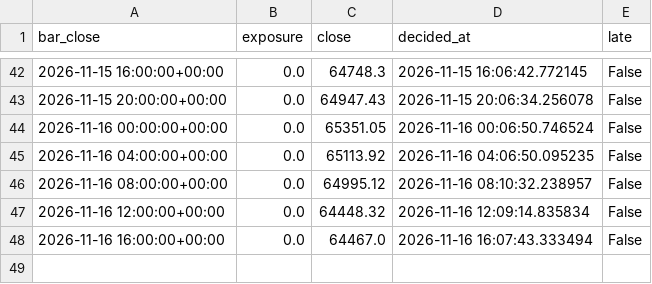
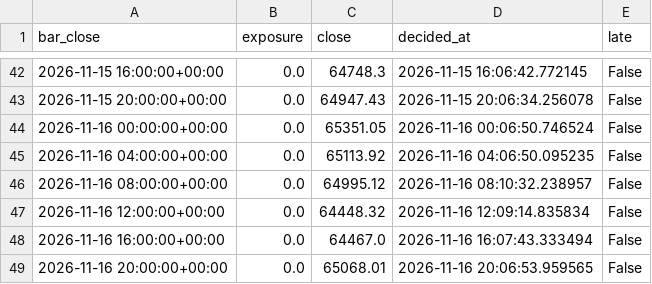
Before and after one commit to joseedson18jc/opensre, a CSV file: quant_desk/paper_backup/BTCUSDT_4h_long_flat_gap_cd_vol.csv, drawn as a sheet; only a part is shown, gaps mark what is left out; the diff names each change by its address in the sheet, - before the commit and + after, or states it on an @@ line.

```diff
--- a/quant_desk/paper_backup/BTCUSDT_4h_long_flat_gap_cd_vol.csv
+++ b/quant_desk/paper_backup/BTCUSDT_4h_long_flat_gap_cd_vol.csv
+row 49: 2026-11-16 20:00:00+00:00 | 0.0 | 65068.01 | 2026-11-16 20:06:53.959565 | False
```
